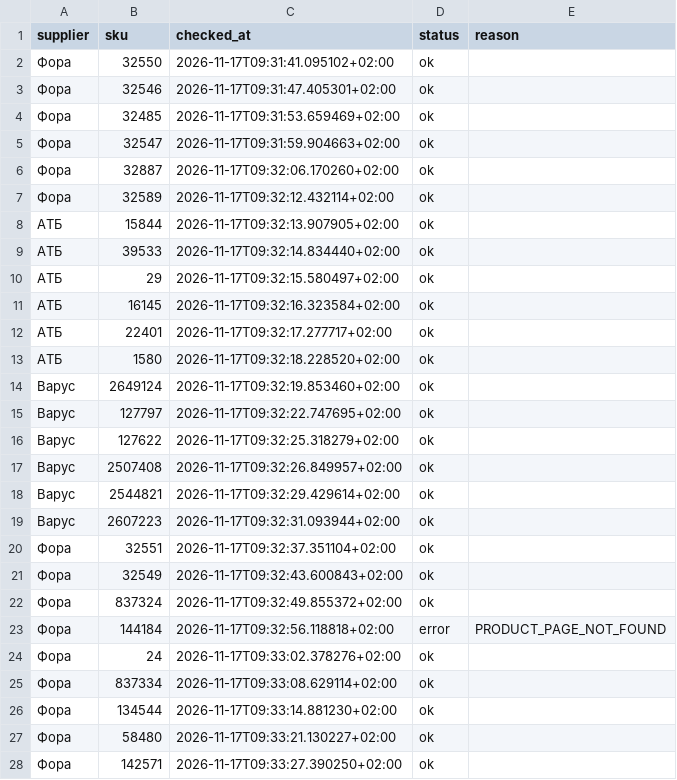
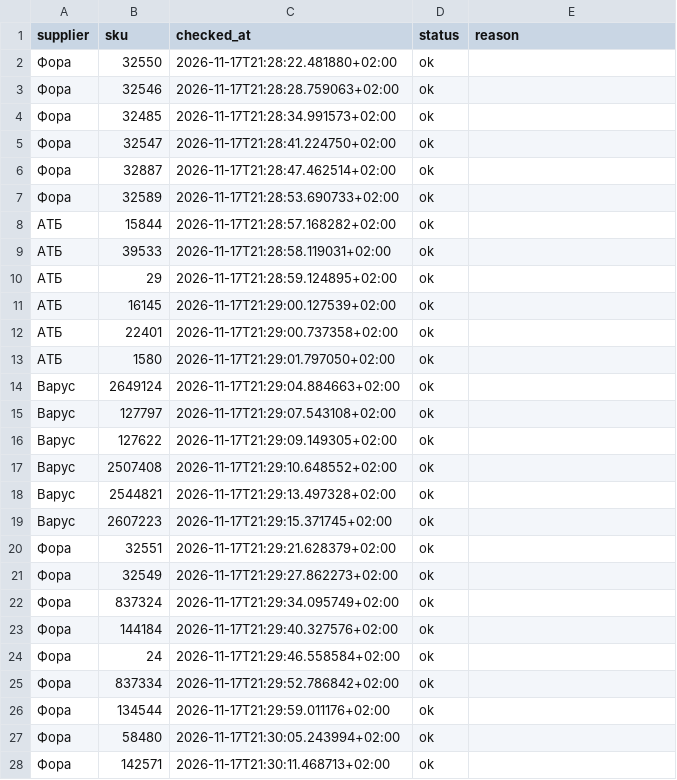
Before and after one commit to Divisible/supplier-price-monitor, a CSV file: data/collection_status.csv, drawn as a sheet; only a part is shown; the diff covers the shown part only.

```diff
--- a/data/collection_status.csv
+++ b/data/collection_status.csv
@@ -1,28 +1,28 @@
 supplier,sku,checked_at,status,reason
-Фора,32550,2026-11-17T09:31:41.095102+02:00,ok,
-Фора,32546,2026-11-17T09:31:47.405301+02:00,ok,
-Фора,32485,2026-11-17T09:31:53.659469+02:00,ok,
-Фора,32547,2026-11-17T09:31:59.904663+02:00,ok,
-Фора,32887,2026-11-17T09:32:06.170260+02:00,ok,
-Фора,32589,2026-11-17T09:32:12.432114+02:00,ok,
-АТБ,15844,2026-11-17T09:32:13.907905+02:00,ok,
-АТБ,39533,2026-11-17T09:32:14.834440+02:00,ok,
-АТБ,29,2026-11-17T09:32:15.580497+02:00,ok,
-АТБ,16145,2026-11-17T09:32:16.323584+02:00,ok,
-АТБ,22401,2026-11-17T09:32:17.277717+02:00,ok,
-АТБ,1580,2026-11-17T09:32:18.228520+02:00,ok,
-Варус,2649124,2026-11-17T09:32:19.853460+02:00,ok,
-Варус,127797,2026-11-17T09:32:22.747695+02:00,ok,
-Варус,127622,2026-11-17T09:32:25.318279+02:00,ok,
-Варус,2507408,2026-11-17T09:32:26.849957+02:00,ok,
-Варус,2544821,2026-11-17T09:32:29.429614+02:00,ok,
-Варус,2607223,2026-11-17T09:32:31.093944+02:00,ok,
-Фора,32551,2026-11-17T09:32:37.351104+02:00,ok,
-Фора,32549,2026-11-17T09:32:43.600843+02:00,ok,
-Фора,837324,2026-11-17T09:32:49.855372+02:00,ok,
-Фора,144184,2026-11-17T09:32:56.118818+02:00,error,PRODUCT_PAGE_NOT_FOUND
-Фора,24,2026-11-17T09:33:02.378276+02:00,ok,
-Фора,837334,2026-11-17T09:33:08.629114+02:00,ok,
-Фора,134544,2026-11-17T09:33:14.881230+02:00,ok,
-Фора,58480,2026-11-17T09:33:21.130227+02:00,ok,
-Фора,142571,2026-11-17T09:33:27.390250+02:00,ok,
+Фора,32550,2026-11-17T21:28:22.481880+02:00,ok,
+Фора,32546,2026-11-17T21:28:28.759063+02:00,ok,
+Фора,32485,2026-11-17T21:28:34.991573+02:00,ok,
+Фора,32547,2026-11-17T21:28:41.224750+02:00,ok,
+Фора,32887,2026-11-17T21:28:47.462514+02:00,ok,
+Фора,32589,2026-11-17T21:28:53.690733+02:00,ok,
+АТБ,15844,2026-11-17T21:28:57.168282+02:00,ok,
+АТБ,39533,2026-11-17T21:28:58.119031+02:00,ok,
+АТБ,29,2026-11-17T21:28:59.124895+02:00,ok,
+АТБ,16145,2026-11-17T21:29:00.127539+02:00,ok,
+АТБ,22401,2026-11-17T21:29:00.737358+02:00,ok,
+АТБ,1580,2026-11-17T21:29:01.797050+02:00,ok,
+Варус,2649124,2026-11-17T21:29:04.884663+02:00,ok,
+Варус,127797,2026-11-17T21:29:07.543108+02:00,ok,
+Варус,127622,2026-11-17T21:29:09.149305+02:00,ok,
+Варус,2507408,2026-11-17T21:29:10.648552+02:00,ok,
+Варус,2544821,2026-11-17T21:29:13.497328+02:00,ok,
+Варус,2607223,2026-11-17T21:29:15.371745+02:00,ok,
+Фора,32551,2026-11-17T21:29:21.628379+02:00,ok,
+Фора,32549,2026-11-17T21:29:27.862273+02:00,ok,
+Фора,837324,2026-11-17T21:29:34.095749+02:00,ok,
+Фора,144184,2026-11-17T21:29:40.327576+02:00,ok,
+Фора,24,2026-11-17T21:29:46.558584+02:00,ok,
+Фора,837334,2026-11-17T21:29:52.786842+02:00,ok,
+Фора,134544,2026-11-17T21:29:59.011176+02:00,ok,
+Фора,58480,2026-11-17T21:30:05.243994+02:00,ok,
+Фора,142571,2026-11-17T21:30:11.468713+02:00,ok,
```
Also changed, not shown: 36 edited cells elsewhere in this file, data/price_history.csv.
